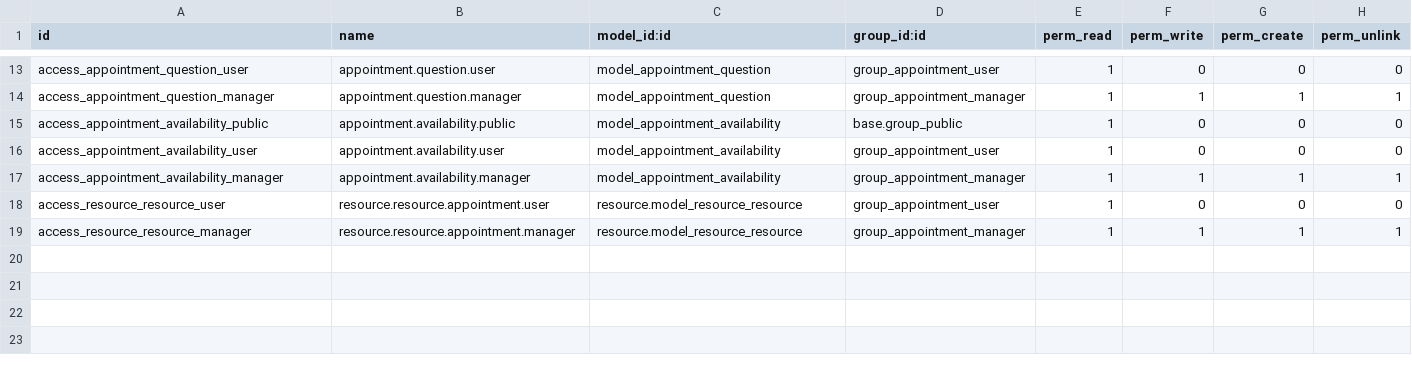
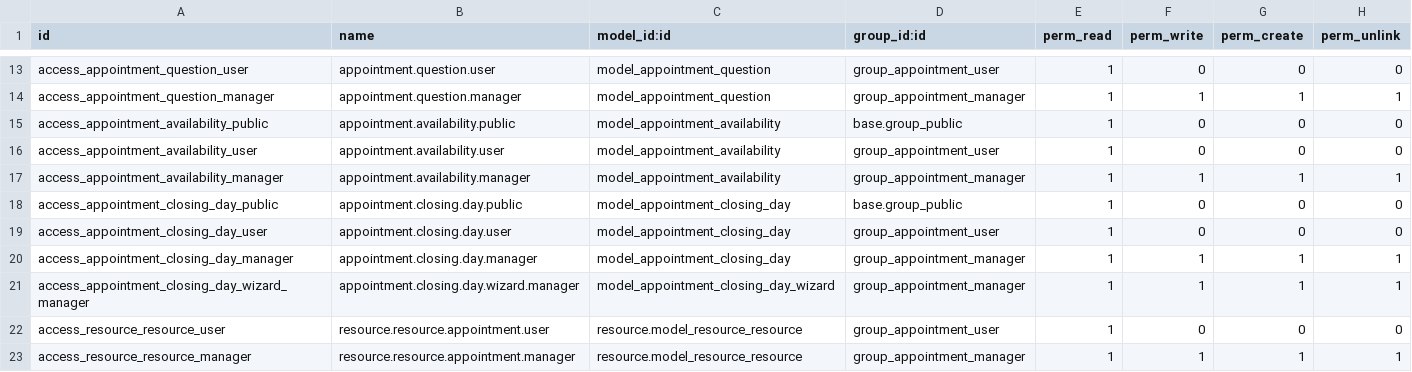
Before and after one commit to WOOWTECH/Odoo_reservation_module, a CSV file: reservation_module/security/ir.model.access.csv, drawn as a sheet; only a part is shown, gaps mark what is left out.

```diff
--- a/reservation_module/security/ir.model.access.csv
+++ b/reservation_module/security/ir.model.access.csv
@@ -17,2 +17,6 @@ access_appointment_availability_user,appointment.availability.user,model_appoint
 access_appointment_availability_manager,appointment.availability.manager,model_appointment_availability,group_appointment_manager,1,1,1,1
+access_appointment_closing_day_public,appointment.closing.day.public,model_appointment_closing_day,base.group_public,1,0,0,0
+access_appointment_closing_day_user,appointment.closing.day.user,model_appointment_closing_day,group_appointment_user,1,0,0,0
+access_appointment_closing_day_manager,appointment.closing.day.manager,model_appointment_closing_day,group_appointment_manager,1,1,1,1
+access_appointment_closing_day_wizard_manager,appointment.closing.day.wizard.manager,model_appointment_closing_day_wizard,group_appointment_manager,1,1,1,1
 access_resource_resource_user,resource.resource.appointment.user,resource.model_resource_resource,group_appointment_user,1,0,0,0
```
Also changed, not shown: 11 other files.
